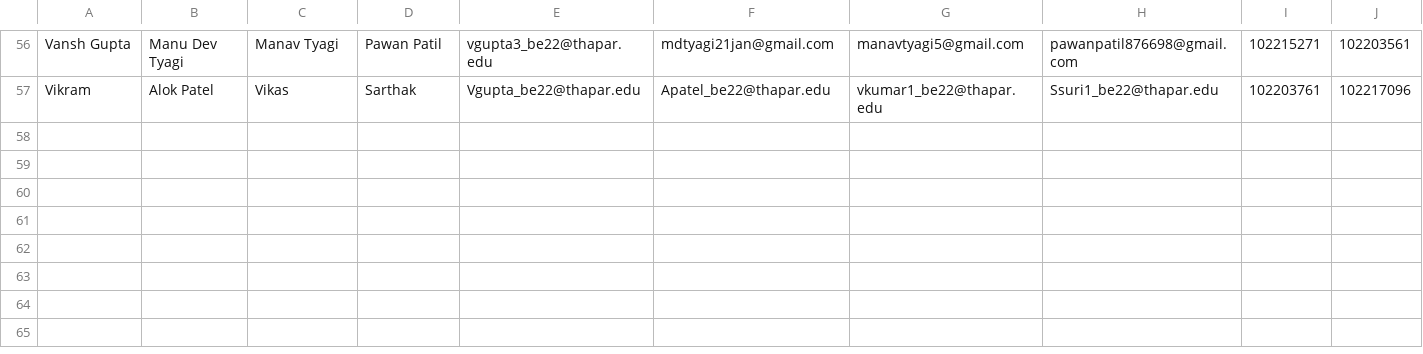
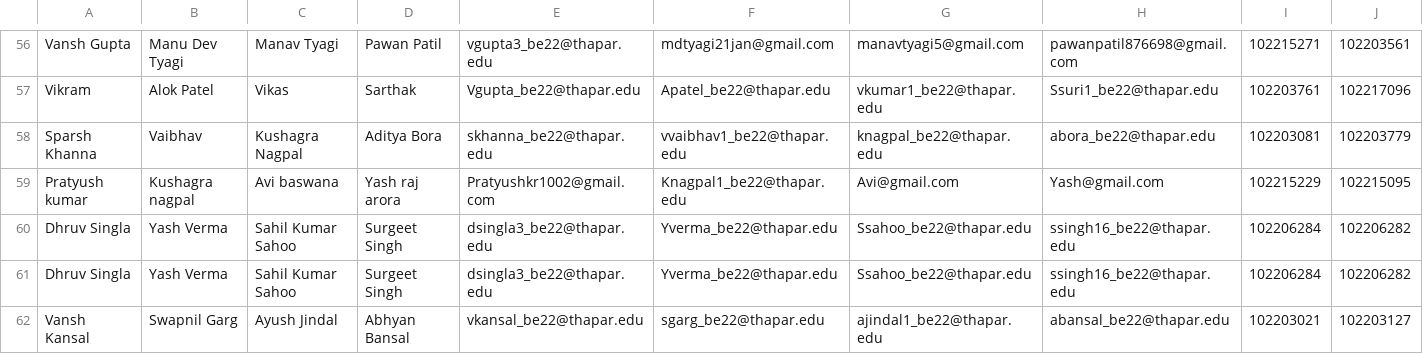
Before and after one commit to palakga-rg/SAIC-Troubleshoot-Form, a CSV file: participants1.csv, drawn as a sheet; only a part is shown, gaps mark what is left out; rows hold the shown columns only; the diff names each change by its address in the sheet, - before the commit and + after, or states it on an @@ line.

```diff
--- a/participants1.csv
+++ b/participants1.csv
+row 58: Sparsh Khanna | Vaibhav | Kushagra Nagpal | Aditya Bora | skhanna_be22@thapar.edu | vvaibhav1_be22@thapar.edu | knagpal_be22@thapar.edu | abora_be22@thapar.edu | 102203081 | 102203779
+row 59: Pratyush kumar | Kushagra nagpal | Avi baswana | Yash raj arora | Pratyushkr1002@gmail.com | Knagpal1_be22@thapar.edu | Avi@gmail.com | Yash@gmail.com | 102215229 | 102215095
+row 60: Dhruv Singla | Yash Verma | Sahil Kumar Sahoo | Surgeet Singh | dsingla3_be22@thapar.edu | Yverma_be22@thapar.edu | Ssahoo_be22@thapar.edu | ssingh16_be22@thapar.edu | 102206284 | 102206282
+row 61: Dhruv Singla | Yash Verma | Sahil Kumar Sahoo | Surgeet Singh | dsingla3_be22@thapar.edu | Yverma_be22@thapar.edu | Ssahoo_be22@thapar.edu | ssingh16_be22@thapar.edu | 102206284 | 102206282
+row 62: Vansh Kansal | Swapnil Garg | Ayush Jindal | Abhyan Bansal | vkansal_be22@thapar.edu | sgarg_be22@thapar.edu | ajindal1_be22@thapar.edu | abansal_be22@thapar.edu | 102203021 | 102203127
```
Also changed, not shown: 1 other file.
